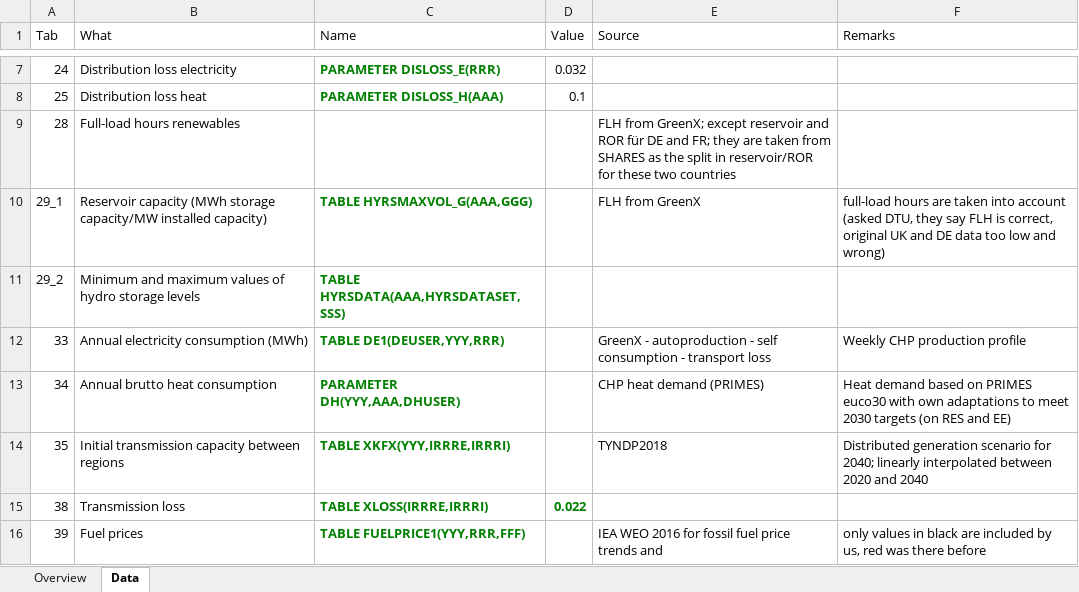
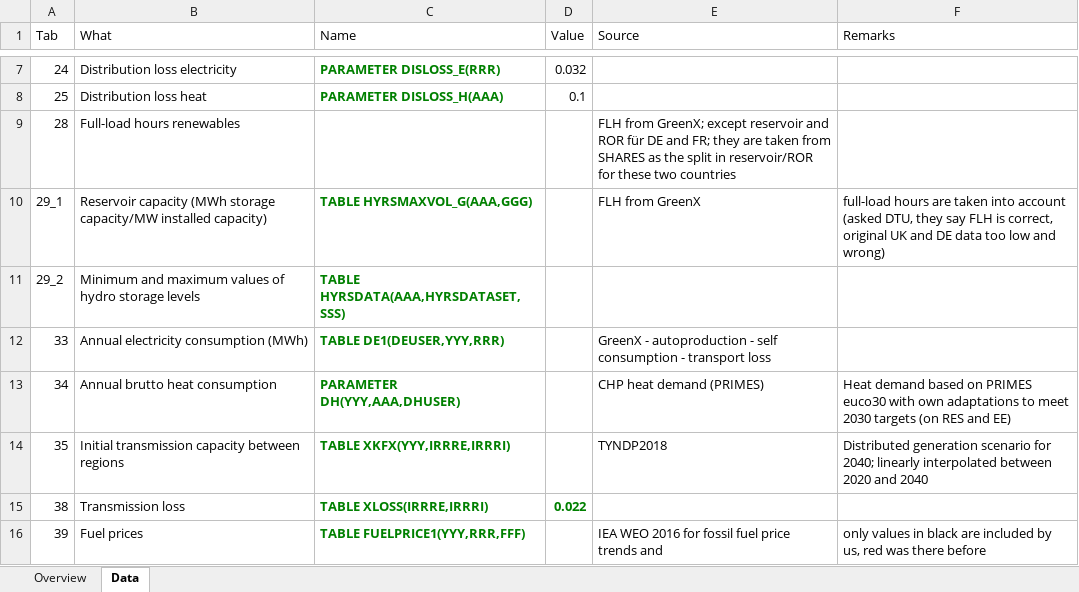
Before and after one commit to EEG-policy-modelling/EEG-Tools, an Excel workbook: Data_description_Input_Austria_2030 (compatible with current BB4).xlsx, sheet Data, drawn as a sheet; only a part is shown, gaps mark what is left out; values as stored, in another font and other column widths than the file's, no borders; table styles not drawn; the diff names each change by its address in the sheet, - before the commit and + after, or states it on an @@ line.

Commit message:
Update Data_description_Input_Austria_2030 (compatible with current BB4).xlsx

```diff
--- a/Data_description_Input_Austria_2030 (compatible with current BB4).xlsx (sheet Data)
+++ b/Data_description_Input_Austria_2030 (compatible with current BB4).xlsx (sheet Data)
-F12 (Remarks): Weekly CHP production profile
+F12 (Remarks): (empty)
```
